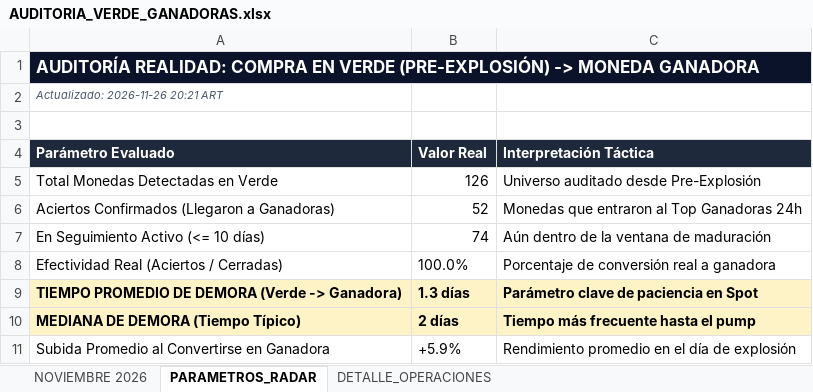
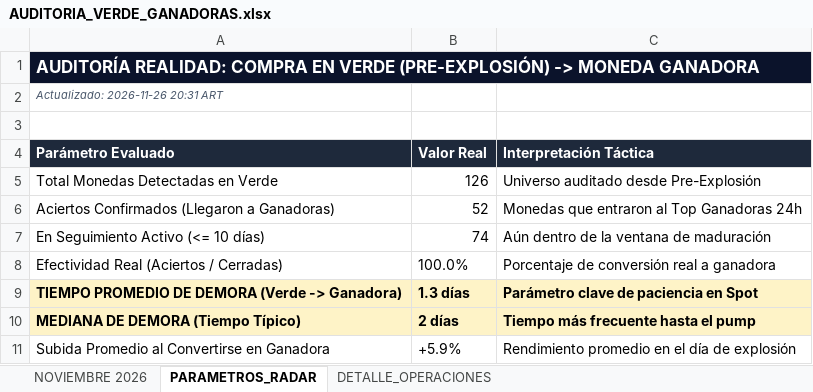
Before and after one commit to kjanoto-coder/panel-cripto, an Excel workbook: AUDITORIA_VERDE_GANADORAS.xlsx, sheet PARAMETROS_RADAR, drawn as a sheet; values as stored, in another font and other column widths than the file's, no borders; the diff names each change by its address in the sheet, - before the commit and + after, or states it on an @@ line.

```diff
--- a/AUDITORIA_VERDE_GANADORAS.xlsx (sheet PARAMETROS_RADAR)
+++ b/AUDITORIA_VERDE_GANADORAS.xlsx (sheet PARAMETROS_RADAR)
-A2 (Parámetro Evaluado): Actualizado: 2026-11-26 20:21 ART
+A2 (Parámetro Evaluado): Actualizado: 2026-11-26 20:31 ART
```
Also changed, not shown: sheet DETALLE_OPERACIONES, sheet NOVIEMBRE 2026, 1 other file.
